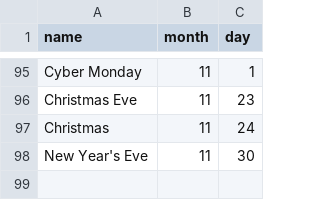
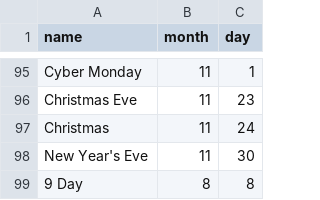
Before and after one commit to ProDevKyle/Group5-CalendarProject, a CSV file: src/events.csv, drawn as a sheet; only a part is shown, gaps mark what is left out; the diff names each change by its address in the sheet, - before the commit and + after, or states it on an @@ line.

Commit message:
Add dynamically changing colors for each month Add HH:MM:SS time that updates each second Add some example notes Fix runtime error when trying to go a month before January 2019 Replace janky month selection solution Move day of month box from top-left to top-right of each day cell Change CSS to be more consistent with border width Reduce horizontal and vertical gaps Adjust padding on some nodes to allow borders to show Combine try-catch blocks when applicable in Remove some useless FXML lines Add 9 Day

```diff
--- a/src/events.csv
+++ b/src/events.csv
+row 99: 9 Day | 8 | 8
```
Also changed, not shown: 8 other files.
